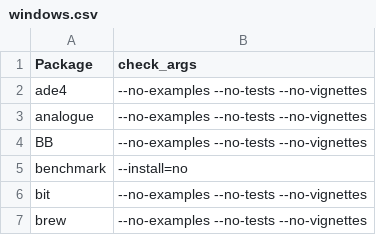
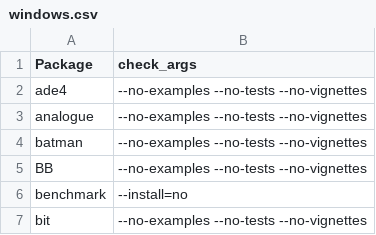
Before and after one commit to rforge/site, a CSV file: pkg/rfTools/inst/stoplists/windows.csv, drawn as a sheet; only a part is shown; the shorter side is filled out with more unchanged rows; the diff names each change by its address in the sheet, - before the commit and + after, or states it on an @@ line.

Commit message:
batman added to stoplist: runs some interactive menu which spams batmanEx.Rout
git-svn-id: svn://svn.r-forge.r-project.org/svnroot/site@318 edb9625f-4e0d-4859-8d74-9fd3b1da38cb

```diff
--- a/pkg/rfTools/inst/stoplists/windows.csv
+++ b/pkg/rfTools/inst/stoplists/windows.csv
+row 4: batman | --no-examples --no-tests --no-vignettes
```
Also changed, not shown: pkg/rfTools/inst/stoplists/linux.csv, pkg/rfTools/inst/stoplists/macosx.csv.
